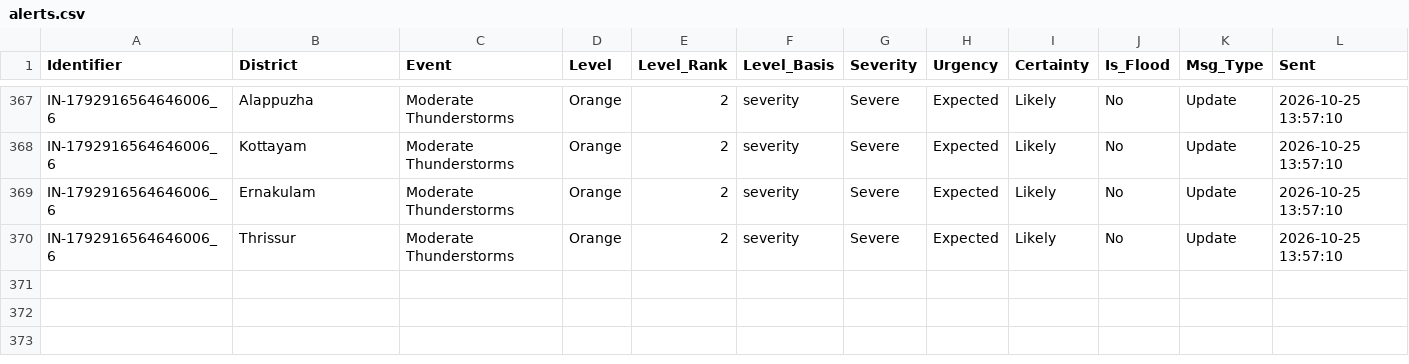
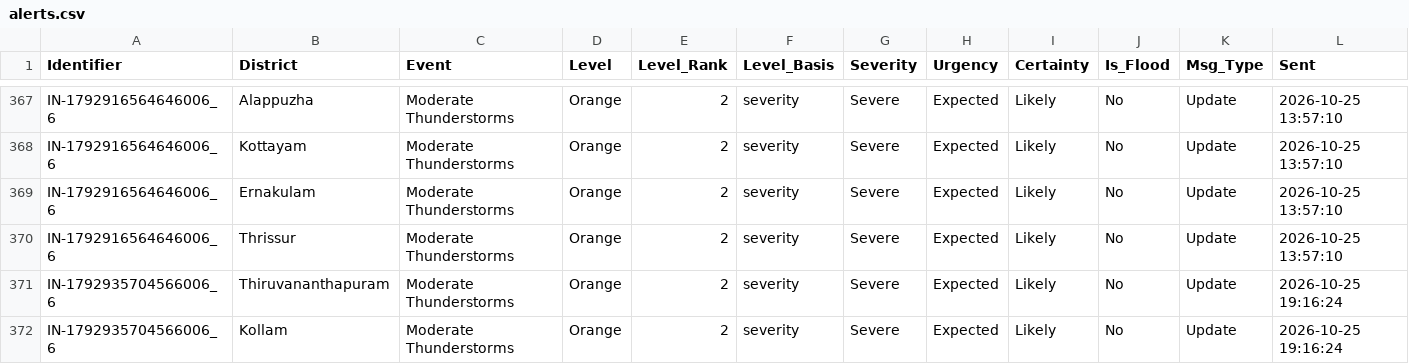
Before and after one commit to kasitpm/kerala-flood-watch, a CSV file: data/alerts.csv, drawn as a sheet; only a part is shown, gaps mark what is left out; rows hold the shown columns only; the diff names each change by its address in the sheet, - before the commit and + after, or states it on an @@ line.

```diff
--- a/data/alerts.csv
+++ b/data/alerts.csv
+row 371: IN-1792935704566006_6 | Thiruvananthapuram | Moderate Thunderstorms | Orange | 2 | severity | Severe | Expected | Likely | No | Update | 2026-10-25 19:16:24
+row 372: IN-1792935704566006_6 | Kollam | Moderate Thunderstorms | Orange | 2 | severity | Severe | Expected | Likely | No | Update | 2026-10-25 19:16:24
```
Also changed, not shown: data/flood_latest.csv, data/rainfall_latest.csv, 1 other file.
